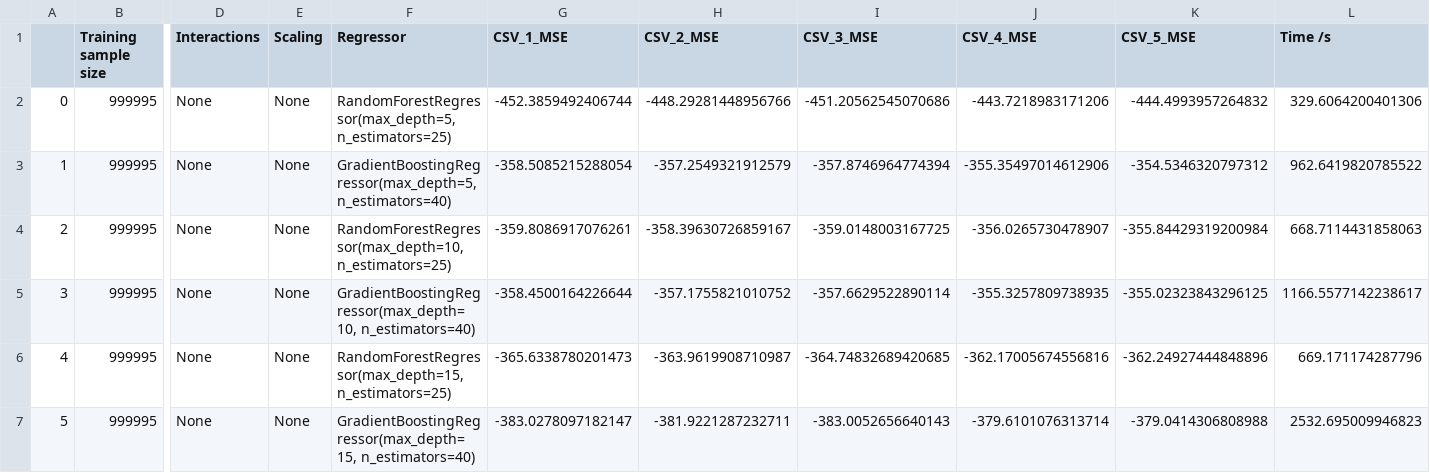
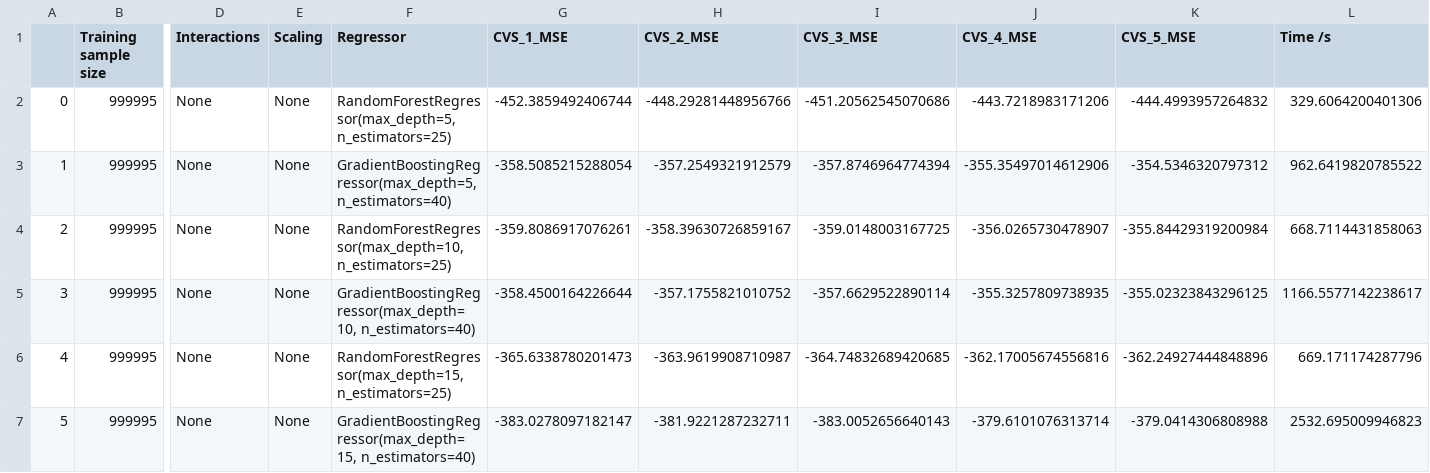
Before and after one commit to PaawanSharma/Salaries-Project, a CSV file: cross_val_logs/engineered_train_data_cross_val.csv, drawn as a sheet; only a part is shown, gaps mark what is left out; the diff names each change by its address in the sheet, - before the commit and + after, or states it on an @@ line.

Commit message:
Fix CVS typo

```diff
--- a/cross_val_logs/engineered_train_data_cross_val.csv
+++ b/cross_val_logs/engineered_train_data_cross_val.csv
-G1: CSV_1_MSE
+G1: CVS_1_MSE
-H1: CSV_2_MSE
+H1: CVS_2_MSE
-I1: CSV_3_MSE
+I1: CVS_3_MSE
-J1: CSV_4_MSE
+J1: CVS_4_MSE
-K1: CSV_5_MSE
+K1: CVS_5_MSE
```
Also changed, not shown: cross_val_logs/train_data_cross_val.csv, 2 other files.
